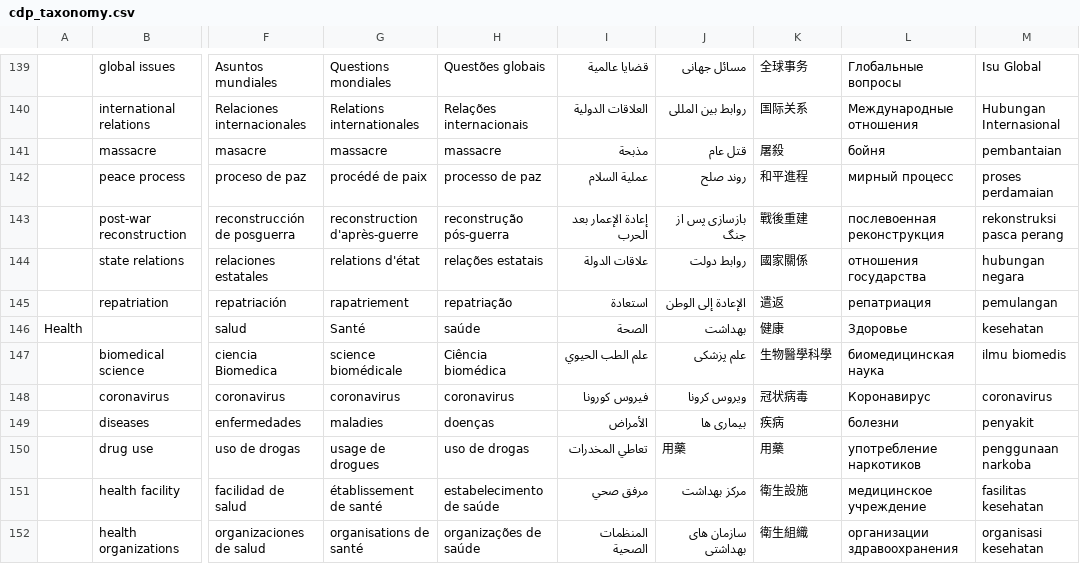
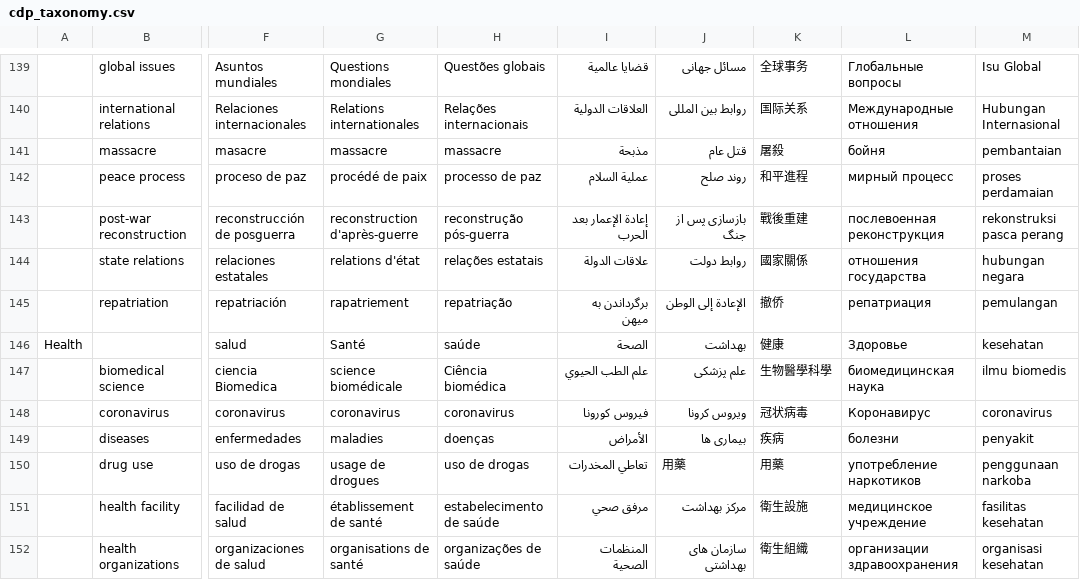
Before and after one commit to IIP-Design/cdp-public-api, a CSV file: imports/cdp_taxonomy.csv, drawn as a sheet; only a part is shown, gaps mark what is left out; the diff names each change by its address in the sheet, - before the commit and + after, or states it on an @@ line.

Commit message:
Update Chinese and Farsi translations

```diff
--- a/imports/cdp_taxonomy.csv
+++ b/imports/cdp_taxonomy.csv
-I145: استعادة
+I145: برگرداندن به میهن
-K145: 遣返
+K145: 撤侨
```
